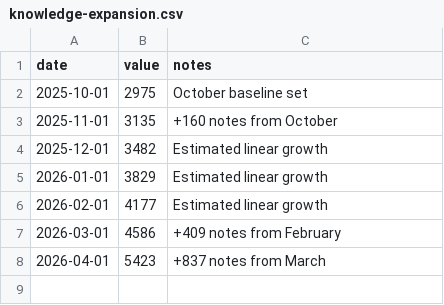
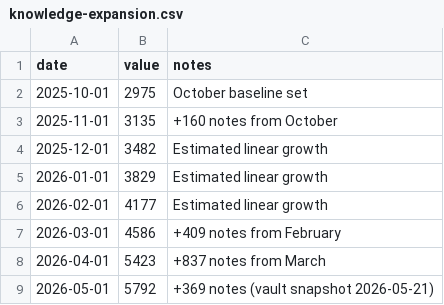
Before and after one commit to kmikeym/mike-fred, a CSV file: data/knowledge-expansion.csv, drawn as a sheet.

```diff
--- a/data/knowledge-expansion.csv
+++ b/data/knowledge-expansion.csv
@@ -8 +8,2 @@ date,value,notes
 2026-04-01,5423,+837 notes from March
+2026-05-01,5792,+369 notes (vault snapshot 2026-05-21)
```
Also changed, not shown: 1 other file.
